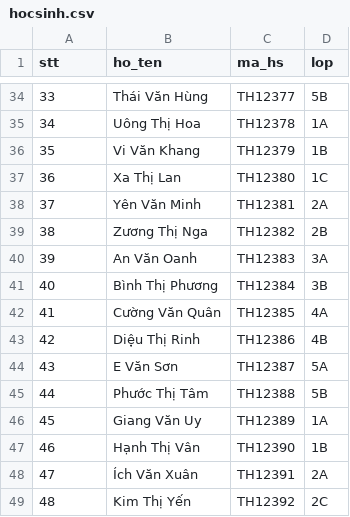
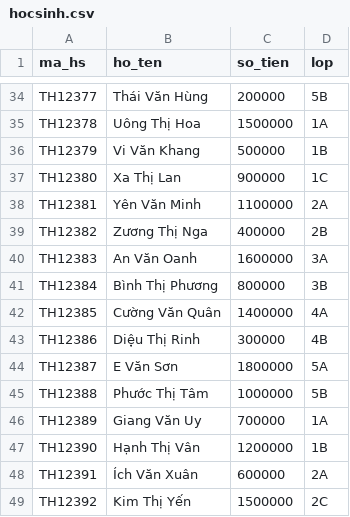
Before and after one commit to dphong281/Quan-ly-hoc-sinh-truong-tieu-hoc-Quang-Trung, a CSV file: Sanpham/database/hocsinh.csv, drawn as a sheet; only a part is shown, gaps mark what is left out; the diff covers the shown part only.

```diff
--- a/Sanpham/database/hocsinh.csv
+++ b/Sanpham/database/hocsinh.csv
@@ -1 +1 @@
-stt,ho_ten,ma_hs,lop
+ma_hs,ho_ten,so_tien,lop
@@ -34,16 +34,16 @@ stt,ho_ten,ma_hs,lop
-33,Thái Văn Hùng,TH12377,5B
-34,Uông Thị Hoa,TH12378,1A
-35,Vi Văn Khang,TH12379,1B
-36,Xa Thị Lan,TH12380,1C
-37,Yên Văn Minh,TH12381,2A
-38,Zương Thị Nga,TH12382,2B
-39,An Văn Oanh,TH12383,3A
-40,Bình Thị Phương,TH12384,3B
-41,Cường Văn Quân,TH12385,4A
-42,Diệu Thị Rinh,TH12386,4B
-43,E Văn Sơn,TH12387,5A
-44,Phước Thị Tâm,TH12388,5B
-45,Giang Văn Uy,TH12389,1A
-46,Hạnh Thị Vân,TH12390,1B
-47,Ích Văn Xuân,TH12391,2A
-48,Kim Thị Yến,TH12392,2C
+TH12377,Thái Văn Hùng,200000,5B
+TH12378,Uông Thị Hoa,1500000,1A
+TH12379,Vi Văn Khang,500000,1B
+TH12380,Xa Thị Lan,900000,1C
+TH12381,Yên Văn Minh,1100000,2A
+TH12382,Zương Thị Nga,400000,2B
+TH12383,An Văn Oanh,1600000,3A
+TH12384,Bình Thị Phương,800000,3B
+TH12385,Cường Văn Quân,1400000,4A
+TH12386,Diệu Thị Rinh,300000,4B
+TH12387,E Văn Sơn,1800000,5A
+TH12388,Phước Thị Tâm,1000000,5B
+TH12389,Giang Văn Uy,700000,1A
+TH12390,Hạnh Thị Vân,1200000,1B
+TH12391,Ích Văn Xuân,600000,2A
+TH12392,Kim Thị Yến,1500000,2C
```
Also changed, not shown: 68 edited cells elsewhere in this file, 1 other file.
